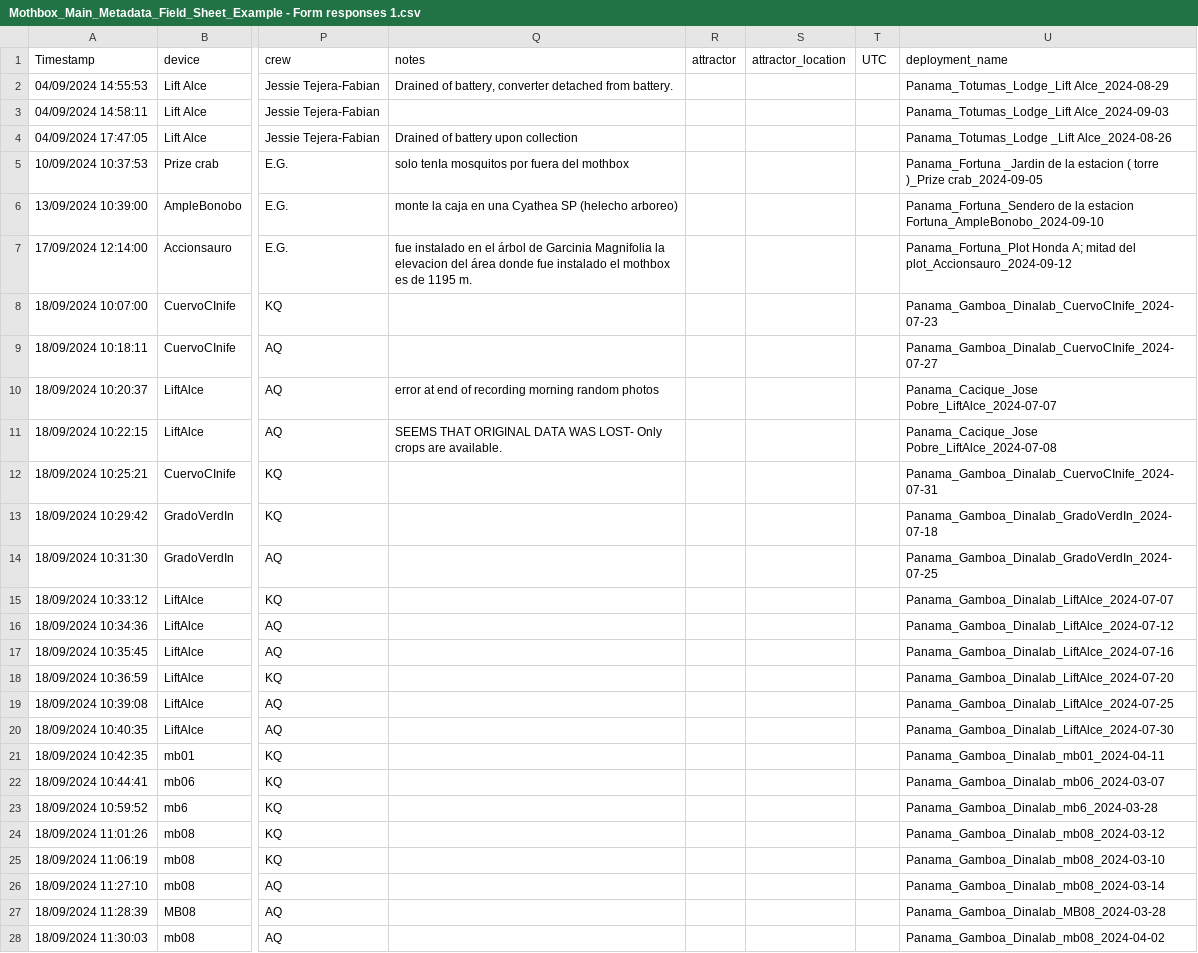
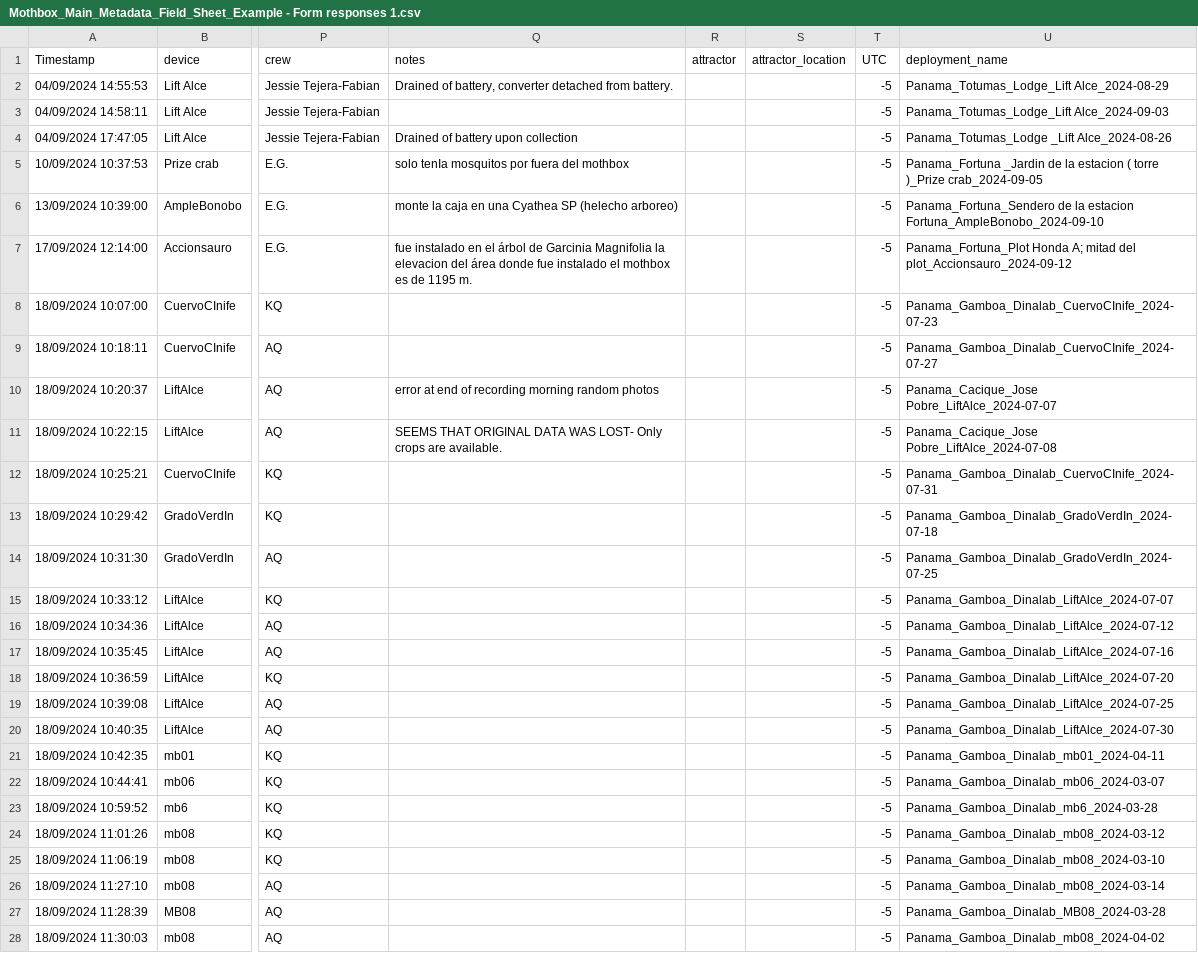
Before and after one commit to Digital-Naturalism-Laboratories/Mothbox, a CSV file: AI/Mothbox_Main_Metadata_Field_Sheet_Example - Form responses 1.csv, drawn as a sheet; only a part is shown, gaps mark what is left out; the diff covers the shown part only; the diff names each change by its address in the sheet, - before the commit and + after, or states it on an @@ line.

Commit message:
added UTC to field sheet

```diff
--- a/AI/Mothbox_Main_Metadata_Field_Sheet_Example - Form responses 1.csv
+++ b/AI/Mothbox_Main_Metadata_Field_Sheet_Example - Form responses 1.csv
-T2:T28 (UTC): (empty)
+T2:T28 (UTC): -5
```
Also changed, not shown: 156 edited cells elsewhere in this file.
